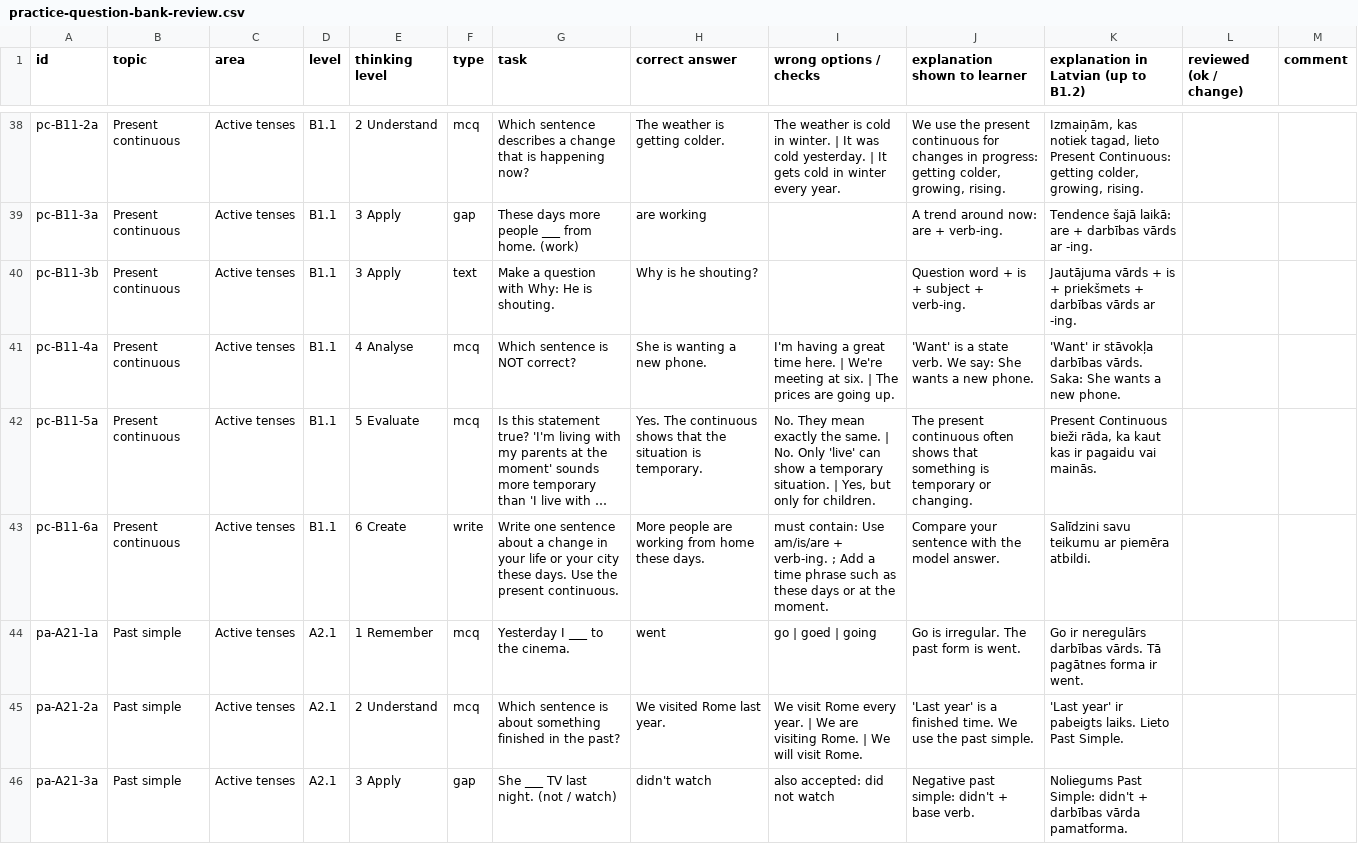
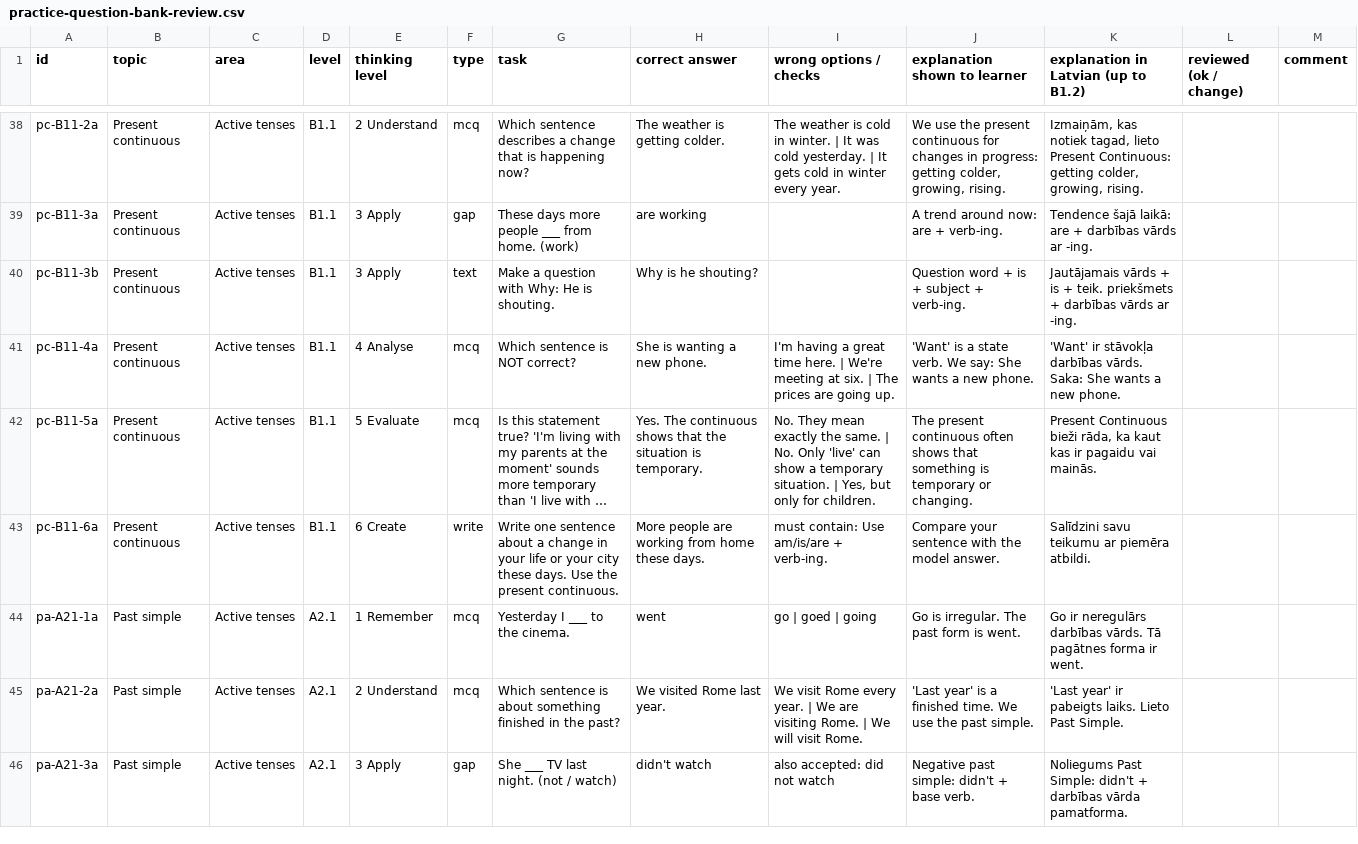
Before and after one commit to inga-cmyk/englishfever, a CSV file: docs/practice-question-bank-review.csv, drawn as a sheet; only a part is shown, gaps mark what is left out; long unchanged cells end in …; the diff covers the shown part only; the diff names each change by its address in the sheet, - before the commit and + after, or states it on an @@ line.

```diff
--- a/docs/practice-question-bank-review.csv
+++ b/docs/practice-question-bank-review.csv
-K40: Jautājuma vārds + is + priekšmets +…
+K40: Jautājamais vārds + is + teik. priekšmets +…
-I43 (wrong options / checks): …+ verb-ing. ; Add a time phrase such as these days or at the moment.
+I43 (wrong options / checks): …+ verb-ing.
```
Also changed, not shown: 61 edited cells elsewhere in this file, 20 other files.
